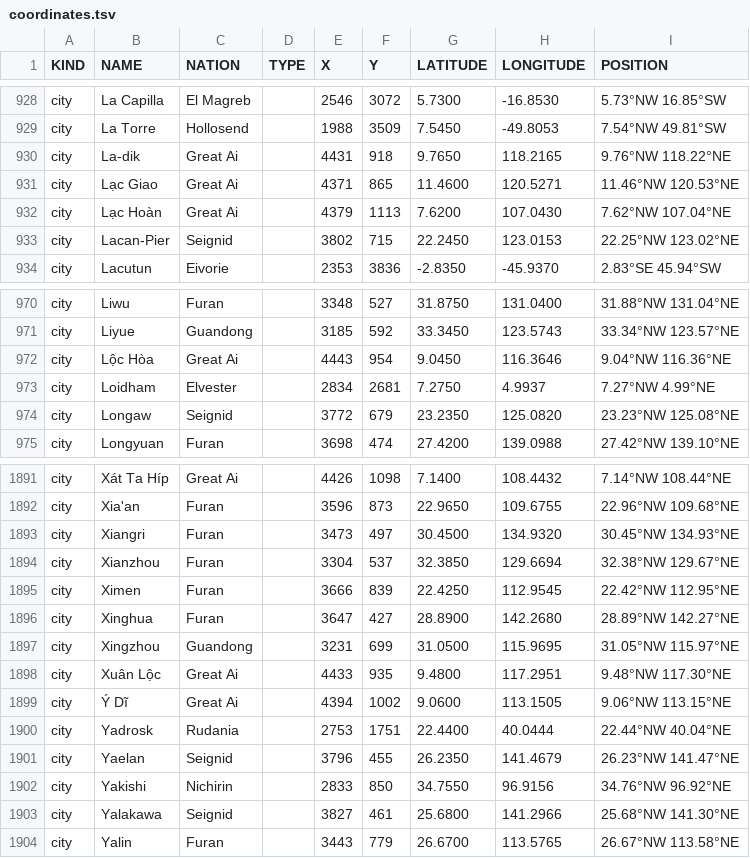
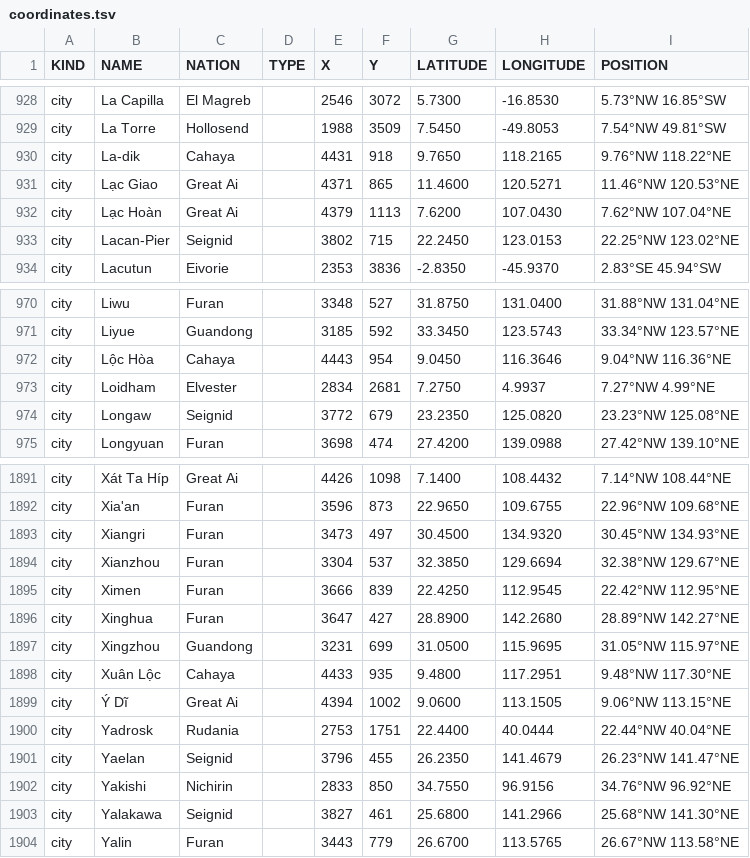
Before and after one commit to auroruse/avium-map, a TSV file: src/data/coordinates.tsv, drawn as a sheet; only a part is shown, gaps mark what is left out.

```diff
--- a/src/data/coordinates.tsv
+++ b/src/data/coordinates.tsv
@@ -929,3 +929,3 @@ city	La Capilla	El Magreb		2546	3072	5.7300	-16.8530	5.73°NW 16.85°SW
 city	La Torre	Hollosend		1988	3509	7.5450	-49.8053	7.54°NW 49.81°SW
-city	La-dik	Great Ai		4431	918	9.7650	118.2165	9.76°NW 118.22°NE
+city	La-dik	Cahaya		4431	918	9.7650	118.2165	9.76°NW 118.22°NE
 city	Lạc Giao	Great Ai		4371	865	11.4600	120.5271	11.46°NW 120.53°NE
@@ -971,3 +971,3 @@ city	Liwu	Furan		3348	527	31.8750	131.0400	31.88°NW 131.04°NE
 city	Liyue	Guandong		3185	592	33.3450	123.5743	33.34°NW 123.57°NE
-city	Lộc Hòa	Great Ai		4443	954	9.0450	116.3646	9.04°NW 116.36°NE
+city	Lộc Hòa	Cahaya		4443	954	9.0450	116.3646	9.04°NW 116.36°NE
 city	Loidham	Elvester		2834	2681	7.2750	4.9937	7.27°NW 4.99°NE
@@ -1897,3 +1897,3 @@ city	Xinghua	Furan		3647	427	28.8900	142.2680	28.89°NW 142.27°NE
 city	Xingzhou	Guandong		3231	699	31.0500	115.9695	31.05°NW 115.97°NE
-city	Xuân Lộc	Great Ai		4433	935	9.4800	117.2951	9.48°NW 117.30°NE
+city	Xuân Lộc	Cahaya		4433	935	9.4800	117.2951	9.48°NW 117.30°NE
 city	Ý Dĩ	Great Ai		4394	1002	9.0600	113.1505	9.06°NW 113.15°NE
```
Also changed, not shown: src/data/cities.tsv, 2 other files.
